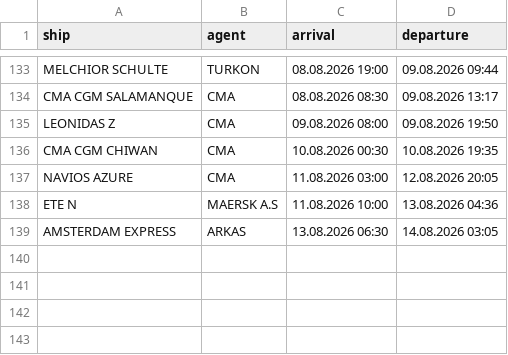
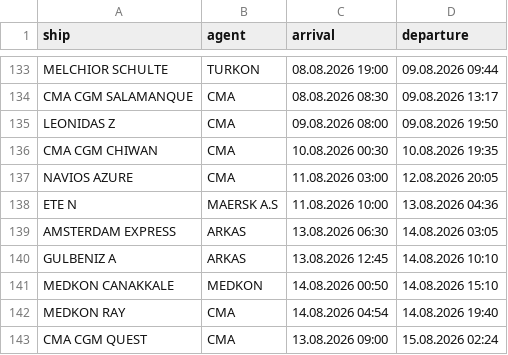
Before and after one commit to biodread35/GemiTakip, a CSV file: data/departures.csv, drawn as a sheet; only a part is shown, gaps mark what is left out; the diff names each change by its address in the sheet, - before the commit and + after, or states it on an @@ line.

```diff
--- a/data/departures.csv
+++ b/data/departures.csv
+row 140: GULBENIZ A | ARKAS | 13.08.2026 12:45 | 14.08.2026 10:10
+row 141: MEDKON CANAKKALE | MEDKON | 14.08.2026 00:50 | 14.08.2026 15:10
+row 142: MEDKON RAY | CMA | 14.08.2026 04:54 | 14.08.2026 19:40
+row 143: CMA CGM QUEST | CMA | 13.08.2026 09:00 | 15.08.2026 02:24
```
